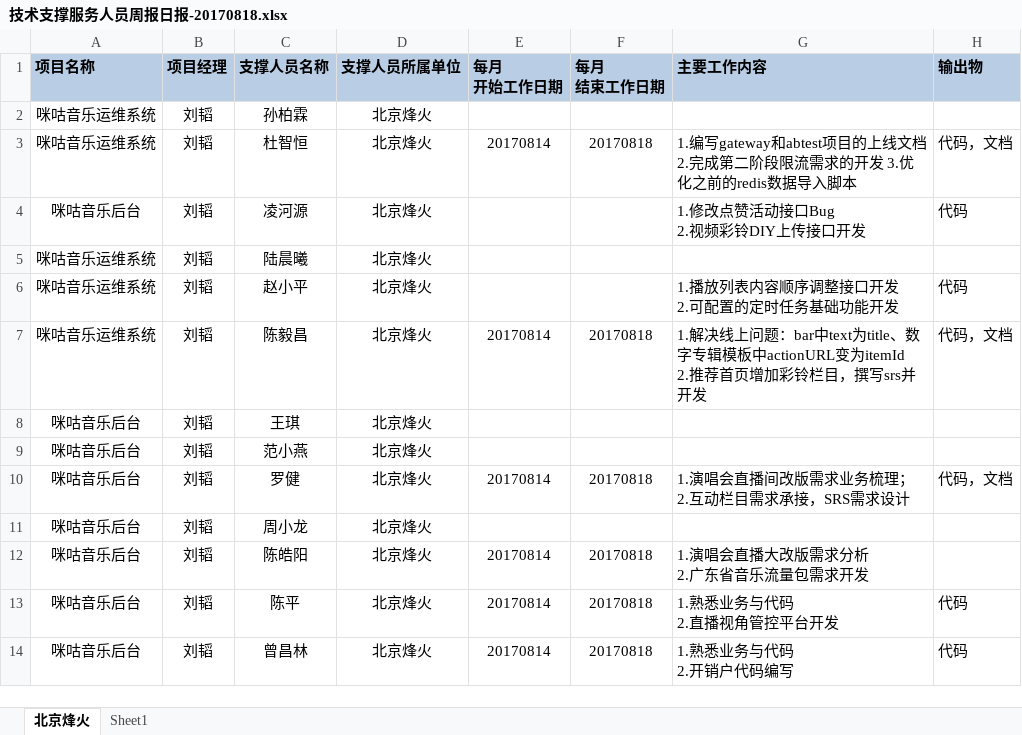
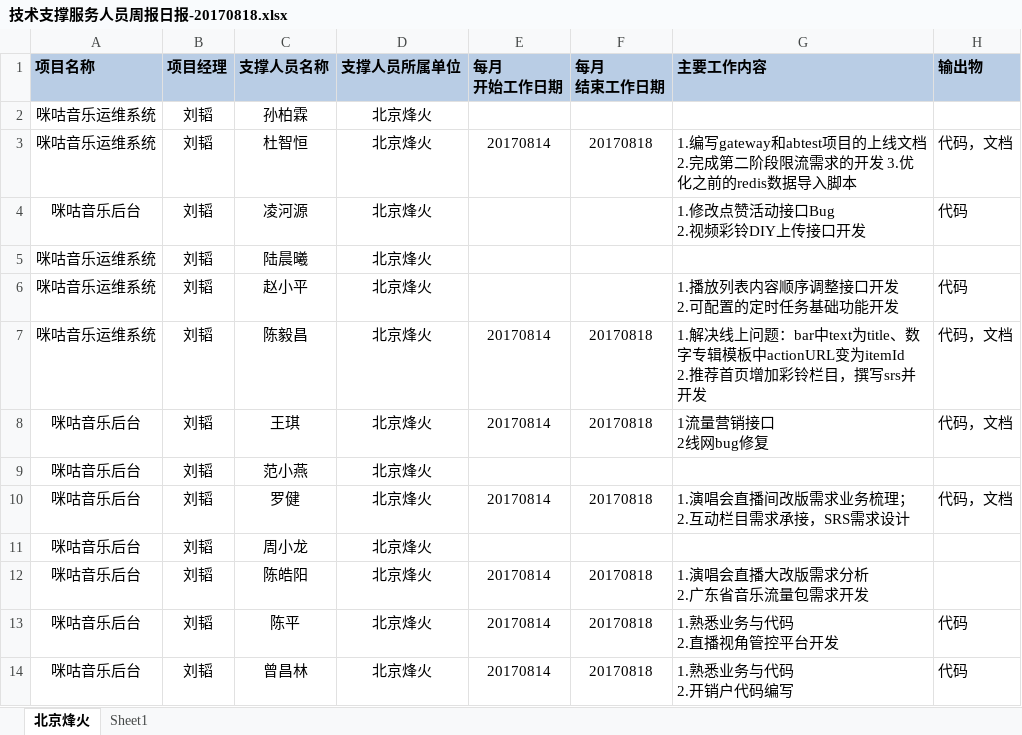
Before and after one commit to just-forking/weekReport, an Excel workbook: 20170818周报/技术支撑服务人员周报日报-20170818.xlsx, sheet 北京烽火, drawn as a sheet; values as stored, in another font and other column widths than the file's, no borders; ↵ is a line break in a cell; the diff names each change by its address in the sheet, - before the commit and + after, or states it on an @@ line.

```diff
--- a/20170818周报/技术支撑服务人员周报日报-20170818.xlsx (sheet 北京烽火)
+++ b/20170818周报/技术支撑服务人员周报日报-20170818.xlsx (sheet 北京烽火)
-E8 (每月 开始工作日期): (empty)
+E8 (每月 开始工作日期): 20170814
-F8 (每月 结束工作日期): (empty)
+F8 (每月 结束工作日期): 20170818
-G8 (主要工作内容): (empty)
+G8 (主要工作内容): 1流量营销接口 ↵ 2线网bug修复
-H8 (输出物): (empty)
+H8 (输出物): 代码，文档
```
Also changed, not shown: 1 other file.
